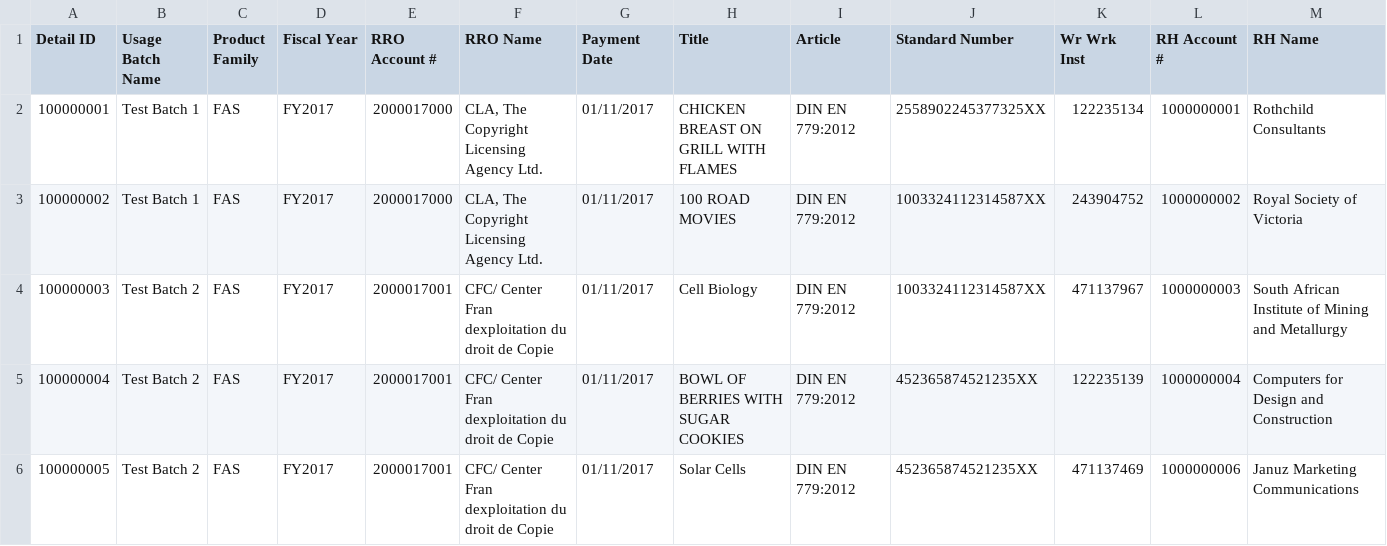
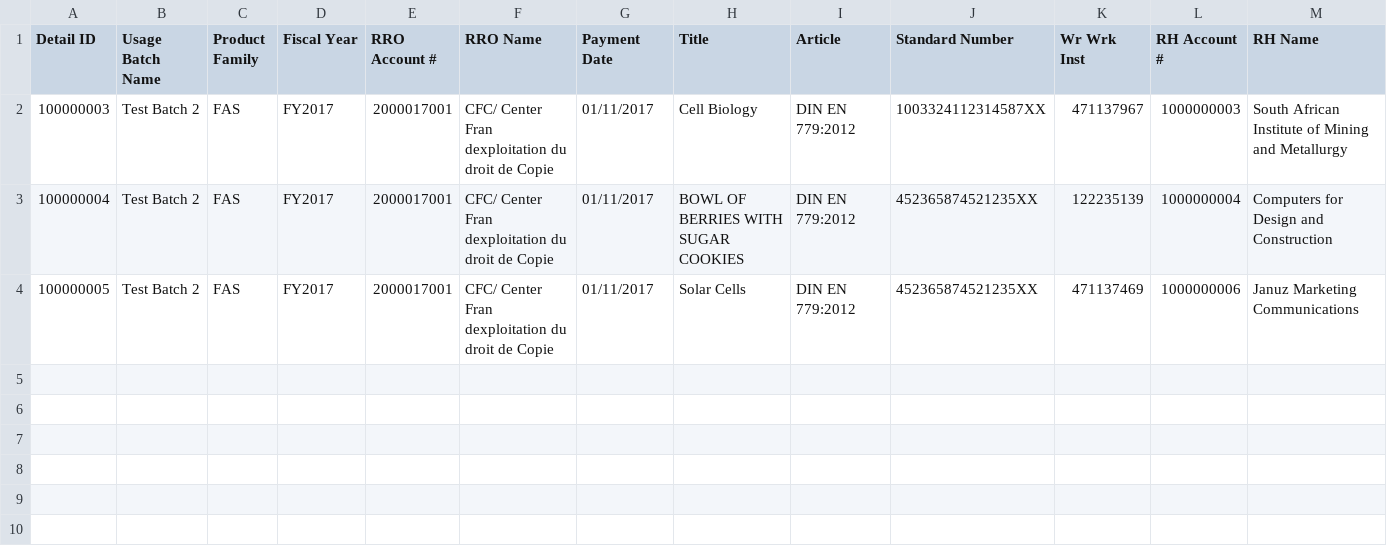
Before and after one commit to Dzmitry-Basiachenka/dist-foreign-aliakh, a CSV file: dist-foreign-service/src/testInteg/resources/com/copyright/rup/dist/foreign/service/impl/report/expected_scenario_usages_report.csv, drawn as a sheet; only a part is shown; rows hold the shown columns only; the diff names each change by its address in the sheet, - before the commit and + after, or states it on an @@ line.

Commit message:
B-41014 [ALL] Tech Debt, Refactoring, and Demo Feedback: FDA: implement integration test to cover export service (export scenario and audit usages functionality)

```diff
--- a/dist-foreign-service/src/testInteg/resources/com/copyright/rup/dist/foreign/service/impl/report/expected_scenario_usages_report.csv
+++ b/dist-foreign-service/src/testInteg/resources/com/copyright/rup/dist/foreign/service/impl/report/expected_scenario_usages_report.csv
-row 2: 100000001 | Test Batch 1 | FAS | FY2017 | 2000017000 | CLA, The Copyright Licensing Agency Ltd. | 01/11/2017 | CHICKEN BREAST ON GRILL WITH FLAMES | DIN EN 779:2012 | 2558902245377325XX | 122235134 | 1000000001 | Rothchild Consultants
-row 3: 100000002 | Test Batch 1 | FAS | FY2017 | 2000017000 | CLA, The Copyright Licensing Agency Ltd. | 01/11/2017 | 100 ROAD MOVIES | DIN EN 779:2012 | 1003324112314587XX | 243904752 | 1000000002 | Royal Society of Victoria
```
Also changed, not shown: 3 other files.
